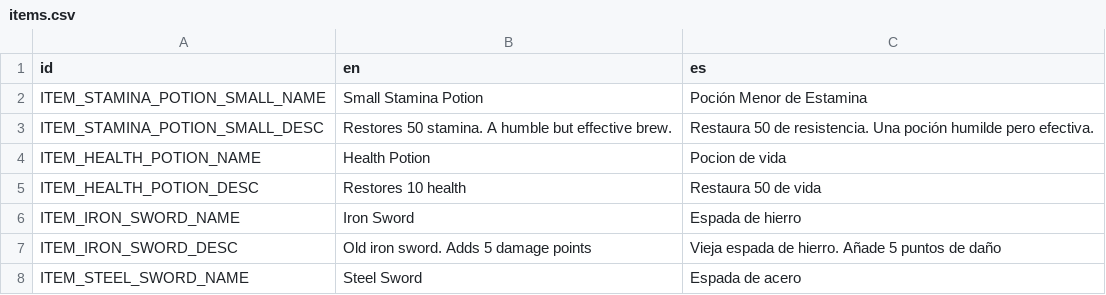
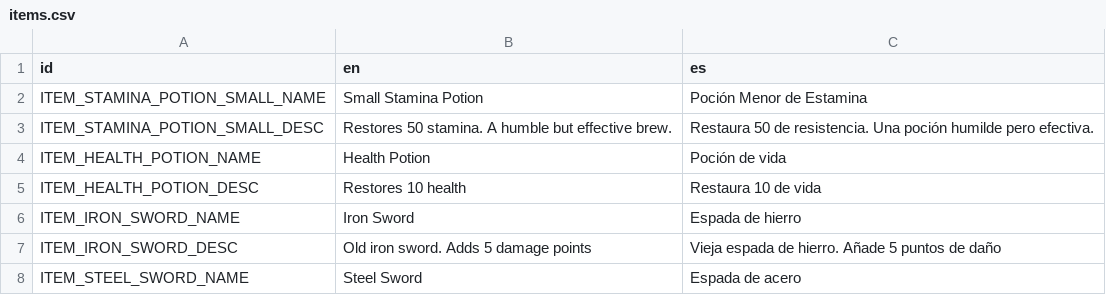
Before and after one commit to rodricaybara/athelia, a CSV file: localization/items.csv, drawn as a sheet; only a part is shown.

```diff
--- a/localization/items.csv
+++ b/localization/items.csv
@@ -3,4 +3,4 @@ ITEM_STAMINA_POTION_SMALL_NAME,Small Stamina Potion,Poción Menor de Estamina
 ITEM_STAMINA_POTION_SMALL_DESC,Restores 50 stamina. A humble but effective brew.,Restaura 50 de resistencia. Una poción humilde pero efectiva.
-ITEM_HEALTH_POTION_NAME,Health Potion, Pocion de vida
-ITEM_HEALTH_POTION_DESC,Restores 10 health, Restaura 50 de vida
+ITEM_HEALTH_POTION_NAME,Health Potion,Poción de vida
+ITEM_HEALTH_POTION_DESC,Restores 10 health, Restaura 10 de vida
 ITEM_IRON_SWORD_NAME,Iron Sword,Espada de hierro
```
Also changed, not shown: localization/shops.csv, 15 other files.
